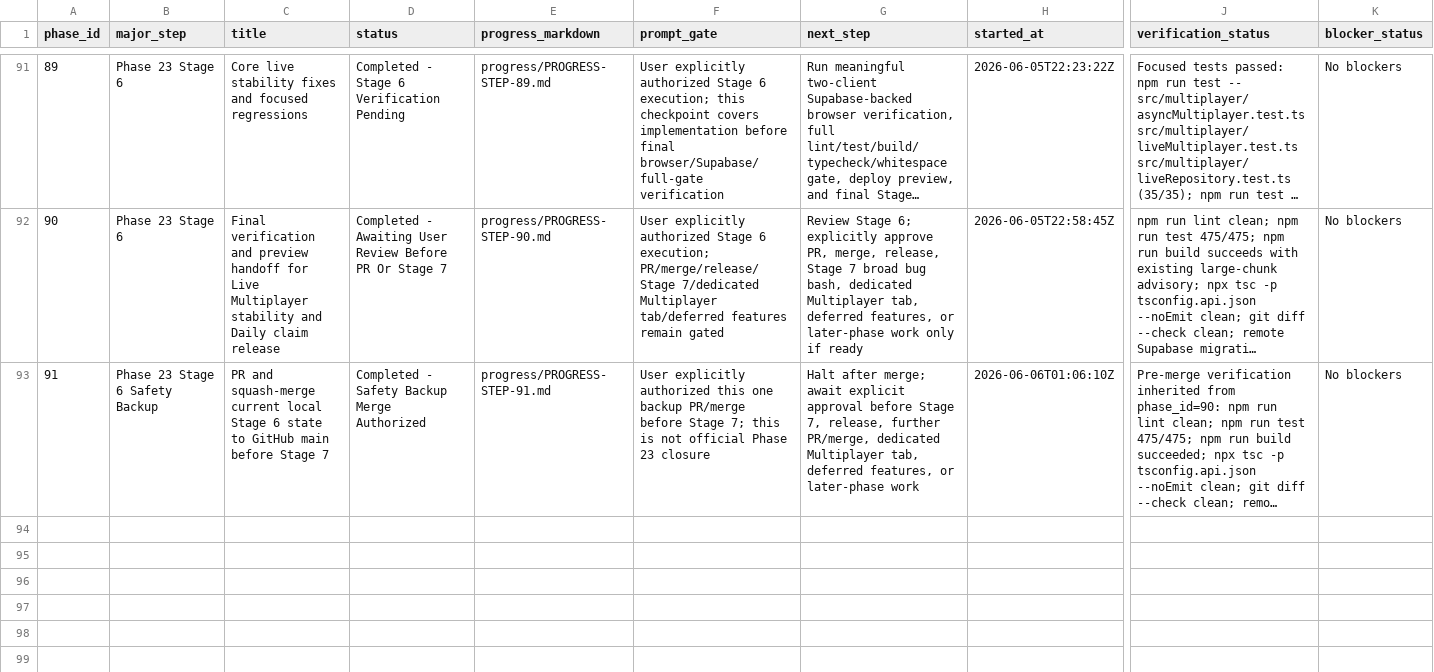
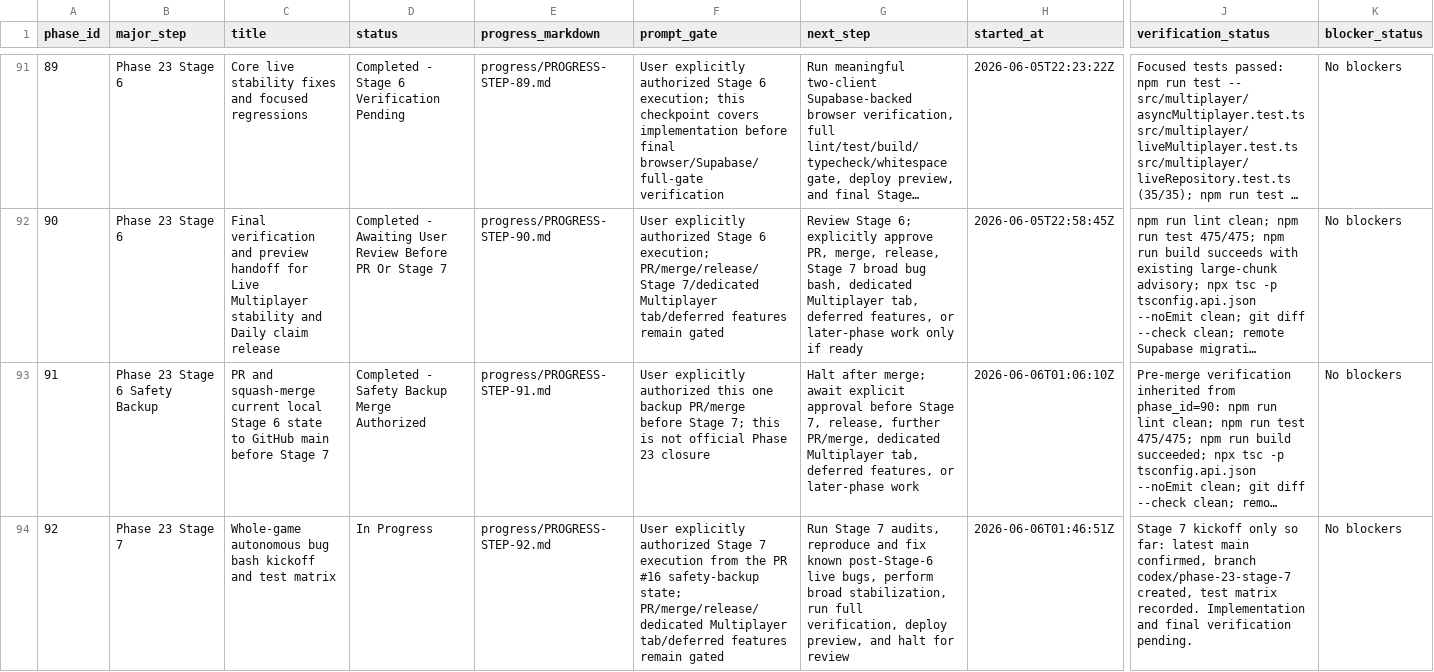
Before and after one commit to ryanjosephkamp/brrrdle, a CSV file: progress/PROGRESS.csv, drawn as a sheet; only a part is shown, gaps mark what is left out; long unchanged cells end in …; rows hold the shown columns only; the diff covers the shown part only; the diff names each change by its address in the sheet, - before the commit and + after, or states it on an @@ line.

Commit message:
chore: safety backup of Stage 7 before process cleanup

```diff
--- a/progress/PROGRESS.csv
+++ b/progress/PROGRESS.csv
+row 94: 92 | Phase 23 Stage 7 | Whole-game autonomous bug bash kickoff and test matrix | In Progress | progress/PROGRESS-STEP-92.md | User explicitly authorized Stage 7 execution from the PR #16 safety-backup state; PR/merge/release/dedicated Multiplayer tab/deferred features remain gated | Run Stage 7 audits, reproduce and fix known post-Stage-6 live bugs, perform broad stabilization, run full verification, deploy preview, and halt for review | 2026-06-06T01:46:51Z | Stage 7 kickoff only so far: latest main confirmed, branch codex/phase-23-stage-7 created, test matrix recorded. Implementation and final verification pending. | No blockers
```
Also changed, not shown: 2 added rows elsewhere in this file, 22 other files.
